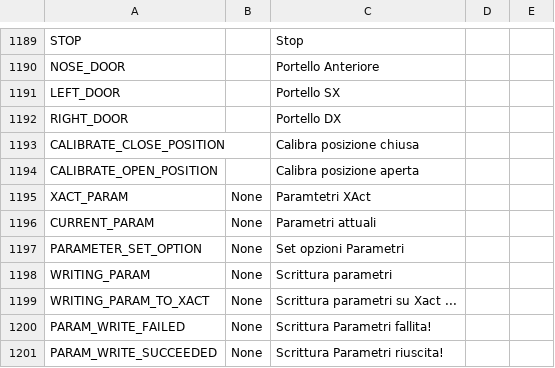
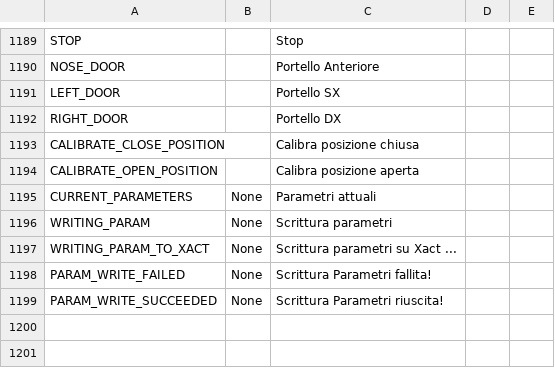
Before and after one commit to KevinFairgrieve/ETHOS-Feedback-Community, a CSV file: translations/ethos/it.csv, drawn as a sheet; only a part is shown, gaps mark what is left out.

```diff
--- a/translations/ethos/it.csv
+++ b/translations/ethos/it.csv
@@ -1194,5 +1194,3 @@ CALIBRATE_CLOSE_POSITION,,"Calibra posizione chiusa"
 CALIBRATE_OPEN_POSITION,,"Calibra posizione aperta"
-XACT_PARAM,"None","Paramtetri XAct"
-CURRENT_PARAM,"None","Parametri attuali"
-PARAMETER_SET_OPTION,"None","Set opzioni Parametri"
+CURRENT_PARAMETERS,"None","Parametri attuali"
 WRITING_PARAM,"None","Scrittura parametri"
```
Also changed, not shown: translations/ethos/cs.csv, translations/ethos/de.csv, 10 other files.
